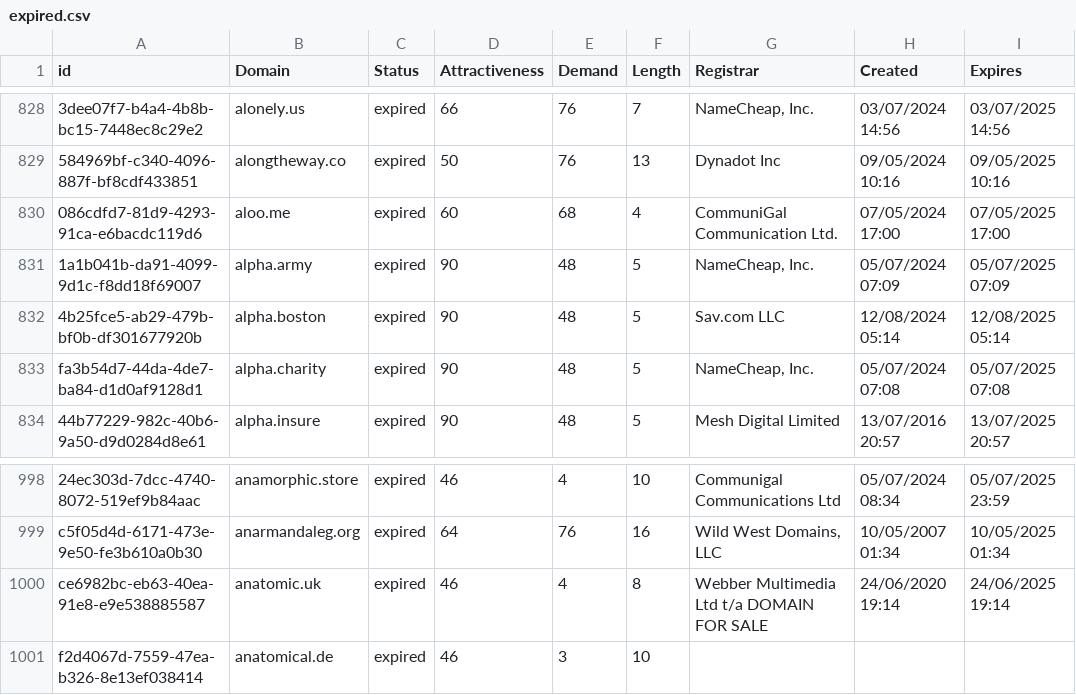
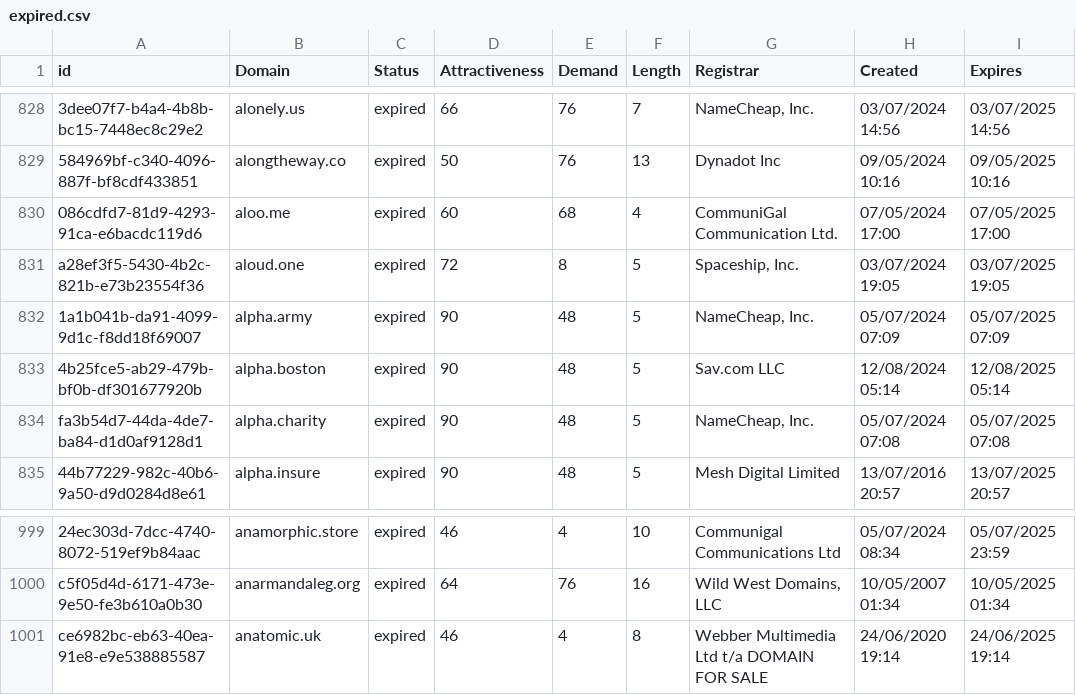
Before and after one commit to UniqueDomains/expired-oneword-domains, a CSV file: expired.csv, drawn as a sheet; only a part is shown, gaps mark what is left out; removed rows and columns are numbered as before the commit, all else as after; the diff names each change by its address in the sheet, - before the commit and + after, or states it on an @@ line.

Commit message:
Domains update

```diff
--- a/expired.csv
+++ b/expired.csv
+row 831: a28ef3f5-5430-4b2c-821b-e73b23554f36 | aloud.one | expired | 72 | 8 | 5 | Spaceship, Inc. | 03/07/2024 19:05 | 03/07/2025 19:05
-row 1001: f2d4067d-7559-47ea-b326-8e13ef038414 | anatomical.de | expired | 46 | 3 | 10
```
Also changed, not shown: 2 other files.
